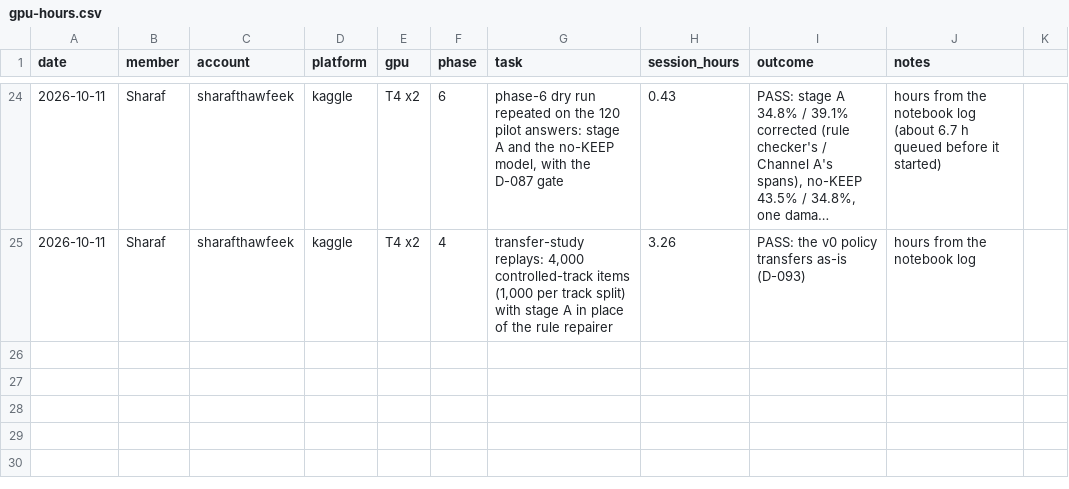
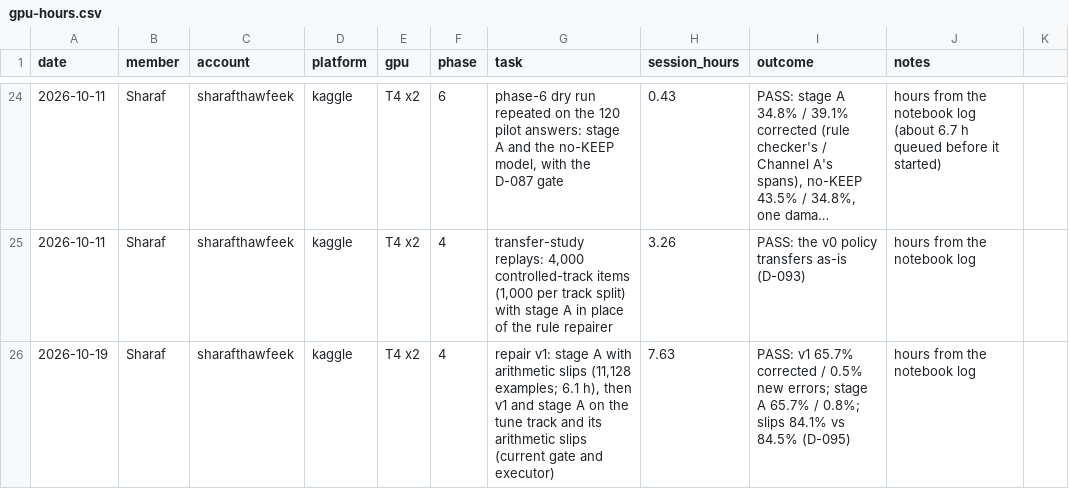
Before and after one commit to SharafThawfeek/FaithGurd-new, a CSV file: logs/gpu-hours.csv, drawn as a sheet; only a part is shown, gaps mark what is left out; long unchanged cells end in …; the diff names each change by its address in the sheet, - before the commit and + after, or states it on an @@ line.

```diff
--- a/logs/gpu-hours.csv
+++ b/logs/gpu-hours.csv
+row 26: 2026-10-19 | Sharaf | sharafthawfeek | kaggle | T4 x2 | 4 | repair v1: stage A with arithmetic slips (11,128 examples; 6.1 h), then v1 and stage A on the tune track and its arithmetic slips (current gate and executor) | 7.63 | PASS: v1 65.7% corrected / 0.5% new errors; stage A 65.7% / 0.8%; slips 84.1% vs 84.5% (D-095) | hours from the notebook log
```
Also changed, not shown: 10 other files.
